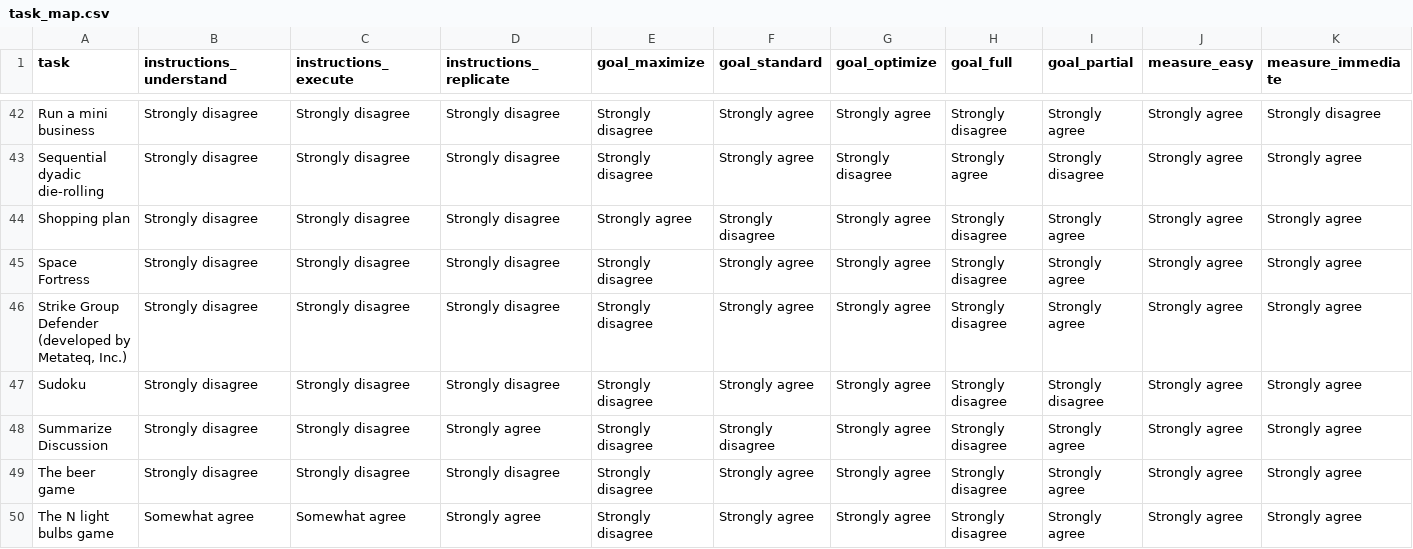
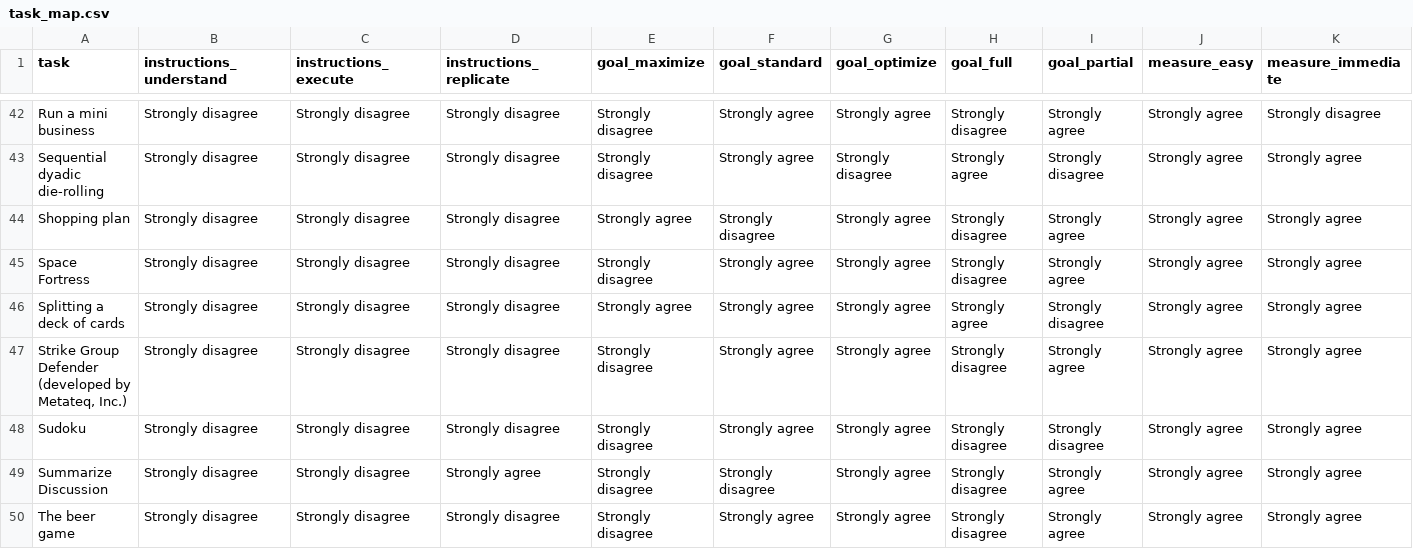
Before and after one commit to Watts-Lab/task-mapping, a CSV file: task_map.csv, drawn as a sheet; only a part is shown, gaps mark what is left out; the shorter side is filled out with more unchanged rows; rows hold the shown columns only; the diff names each change by its address in the sheet, - before the commit and + after, or states it on an @@ line.

Commit message:
Updating mapped tasks, now 61!

```diff
--- a/task_map.csv
+++ b/task_map.csv
+row 46: Splitting a deck of cards | Strongly disagree | Strongly disagree | Strongly disagree | Strongly agree | Strongly agree | Strongly agree | Strongly agree | Strongly disagree | Strongly agree | Strongly agree
```
Also changed, not shown: 1 other file.
